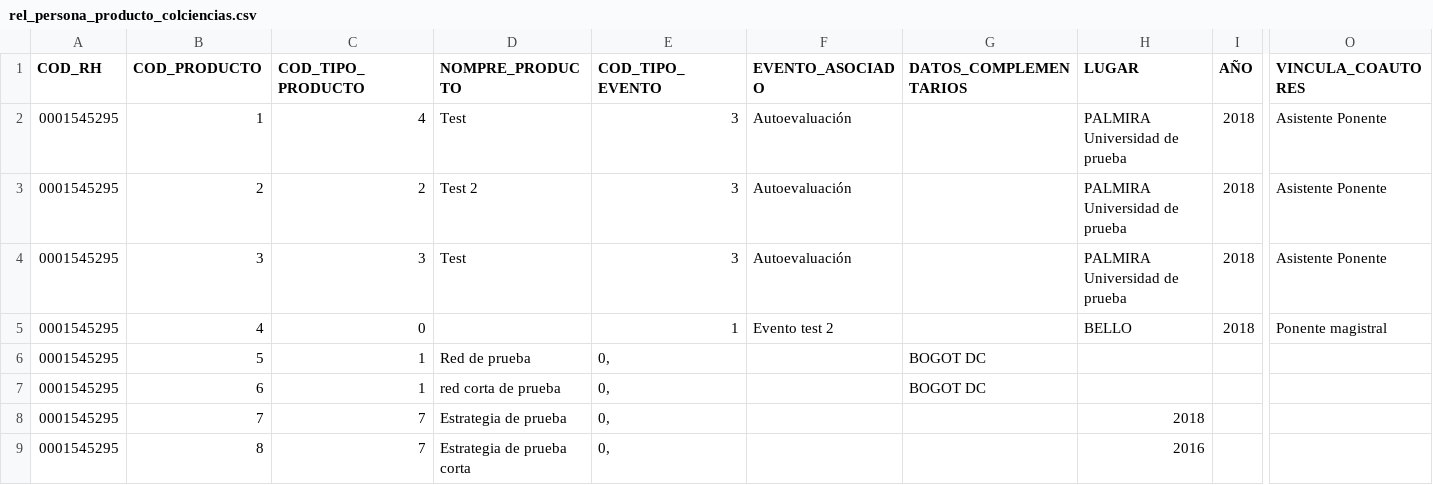
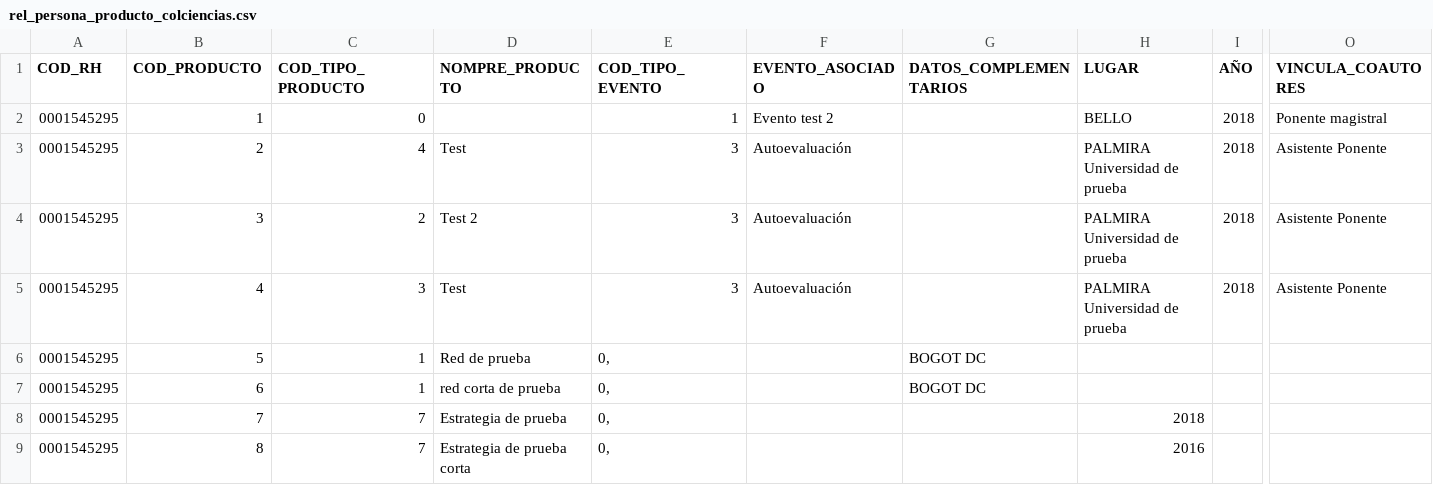
Before and after one commit to mfneirae/CvLAC-Complete, a CSV file: Resultados/rel_persona_producto_colciencias.csv, drawn as a sheet; only a part is shown, gaps mark what is left out; the diff covers the shown part only; the diff names each change by its address in the sheet, - before the commit and + after, or states it on an @@ line.

```diff
--- a/Resultados/rel_persona_producto_colciencias.csv
+++ b/Resultados/rel_persona_producto_colciencias.csv
-C2 (COD_TIPO_PRODUCTO): 4
+C2 (COD_TIPO_PRODUCTO): 0
-D2 (NOMPRE_PRODUCTO): Test
+D2 (NOMPRE_PRODUCTO): (empty)
-E2 (COD_TIPO_EVENTO): 3
+E2 (COD_TIPO_EVENTO): 1
-F2 (EVENTO_ASOCIADO): Autoevaluación
+F2 (EVENTO_ASOCIADO): Evento test 2
-H2 (LUGAR): PALMIRA Universidad de prueba
+H2 (LUGAR): BELLO
-O2 (VINCULA_COAUTORES): Asistente Ponente
+O2 (VINCULA_COAUTORES): Ponente magistral
-C3 (COD_TIPO_PRODUCTO): 2
+C3 (COD_TIPO_PRODUCTO): 4
-D3 (NOMPRE_PRODUCTO): Test 2
+D3 (NOMPRE_PRODUCTO): Test
-C4 (COD_TIPO_PRODUCTO): 3
+C4 (COD_TIPO_PRODUCTO): 2
-D4 (NOMPRE_PRODUCTO): Test
+D4 (NOMPRE_PRODUCTO): Test 2
-C5 (COD_TIPO_PRODUCTO): 0
+C5 (COD_TIPO_PRODUCTO): 3
-D5 (NOMPRE_PRODUCTO): (empty)
+D5 (NOMPRE_PRODUCTO): Test
-E5 (COD_TIPO_EVENTO): 1
+E5 (COD_TIPO_EVENTO): 3
-F5 (EVENTO_ASOCIADO): Evento test 2
+F5 (EVENTO_ASOCIADO): Autoevaluación
-H5 (LUGAR): BELLO
+H5 (LUGAR): PALMIRA Universidad de prueba
-O5 (VINCULA_COAUTORES): Ponente magistral
+O5 (VINCULA_COAUTORES): Asistente Ponente
```
Also changed, not shown: 64 edited cells elsewhere in this file, Resultados/colciencias_apropiacion.csv, Resultados/colciencias_prod_tecnica.csv, 10 other files.
